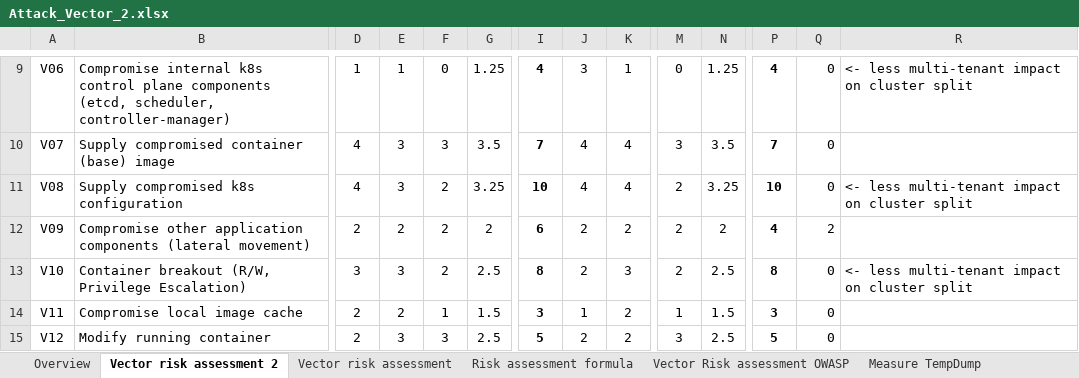
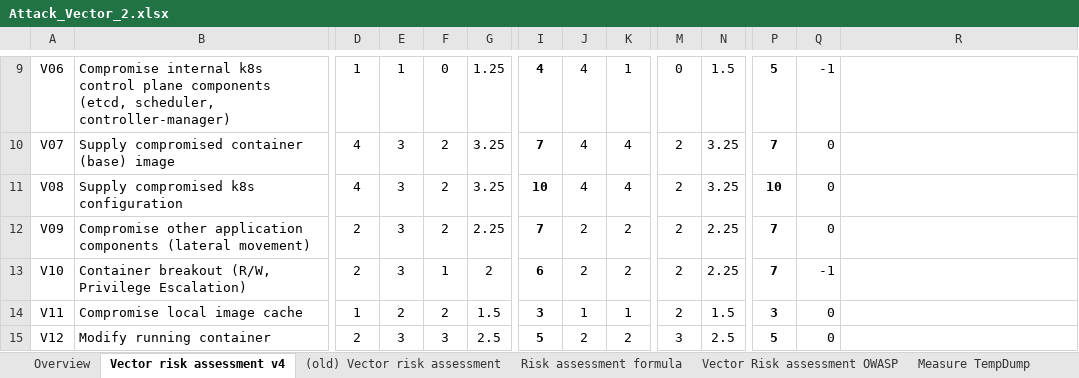
Before and after one commit to gramsimamsi/bachelorThesis, an Excel workbook: Attack_Vector_2.xlsx, sheet Vector risk assessment v4, drawn as a sheet; only a part is shown, gaps mark what is left out; values as stored, in another font and other column widths than the file's, no borders; conditional formats not drawn; the diff covers the shown part only; the diff names each change by its address in the sheet, - before the commit and + after, or states it on an @@ line.

Commit message:
new risk rating estimate (final validation pending), started explanation for it

```diff
--- a/Attack_Vector_2.xlsx (sheet Vector risk assessment v4)
+++ b/Attack_Vector_2.xlsx (sheet Vector risk assessment v4)
-sheet tab: Vector risk assessment 2
+sheet tab: Vector risk assessment v4
-sheet tab: Vector risk assessment
+sheet tab: (old) Vector risk assessment
-J9: 3
+J9: 4
-N9: 1.25
+N9: 1.5
-P9: 4
+P9: 5
-Q9: 0
+Q9: -1
-R9: <- less multi-tenant impact on cluster split
+R9: (empty)
-F10: 3
+F10: 2
-G10: 3.5
+G10: 3.25
-M10: 3
+M10: 2
-N10: 3.5
+N10: 3.25
-R11: <- less multi-tenant impact on cluster split
+R11: (empty)
-E12: 2
+E12: 3
-G12: 2
+G12: 2.25
-I12: 6
+I12: 7
-N12: 2
+N12: 2.25
-P12: 4
+P12: 7
-Q12: 2
+Q12: 0
-D13: 3
+D13: 2
-F13: 2
+F13: 1
-G13: 2.5
+G13: 2
-I13: 8
+I13: 6
-K13: 3
+K13: 2
-N13: 2.5
+N13: 2.25
-P13: 8
+P13: 7
-Q13: 0
+Q13: -1
-R13: <- less multi-tenant impact on cluster split
+R13: (empty)
-D14: 2
+D14: 1
-F14: 1
+F14: 2
-K14: 2
+K14: 1
-M14: 1
+M14: 2
```
Also changed, not shown: 17 added rows and 85 edited cells elsewhere in this sheet, 1 other file.
